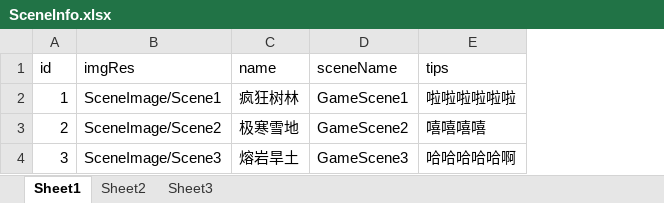
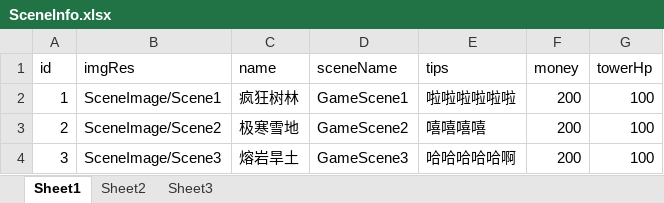
Before and after one commit to Yerenchun/TowerDefenseGame, an Excel workbook: Assets/ArtRes/Excel/SceneInfo.xlsx, sheet Sheet1, drawn as a sheet; values as stored, in another font and other column widths than the file's, no borders; the diff names each change by its address in the sheet, - before the commit and + after, or states it on an @@ line.

```diff
--- a/Assets/ArtRes/Excel/SceneInfo.xlsx (sheet Sheet1)
+++ b/Assets/ArtRes/Excel/SceneInfo.xlsx (sheet Sheet1)
+column F (money), rows 2-4: all 200
+column G (towerHp), rows 2-4: all 100
```
Also changed, not shown: Assets/ArtRes/Excel/RoleInfo.xlsx, 13 other files.
